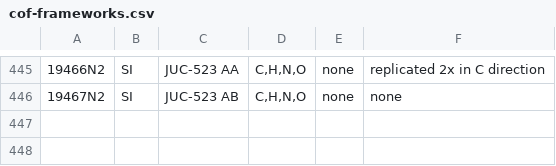
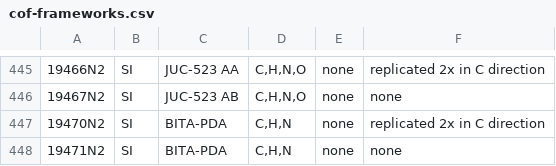
Before and after one commit to danieleongari/CURATED-COFs, a CSV file: cof-frameworks.csv, drawn as a sheet; only a part is shown, gaps mark what is left out; the diff names each change by its address in the sheet, - before the commit and + after, or states it on an @@ line.

```diff
--- a/cof-frameworks.csv
+++ b/cof-frameworks.csv
+row 447: 19470N2 | SI | BITA-PDA | C,H,N | none | replicated 2x in C direction
+row 448: 19471N2 | SI | BITA-PDA | C,H,N | none | none
```
Also changed, not shown: cof-papers.csv, 2 other files.
